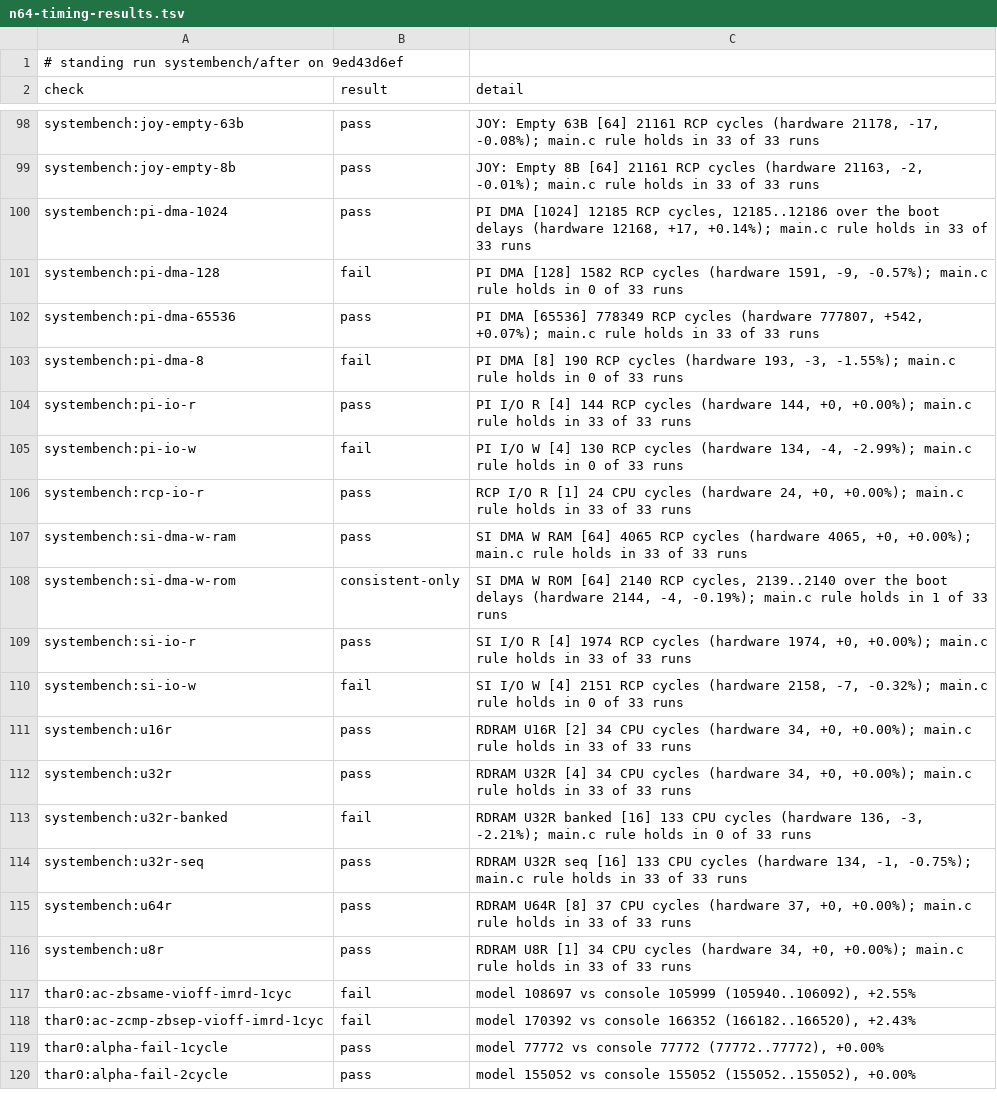
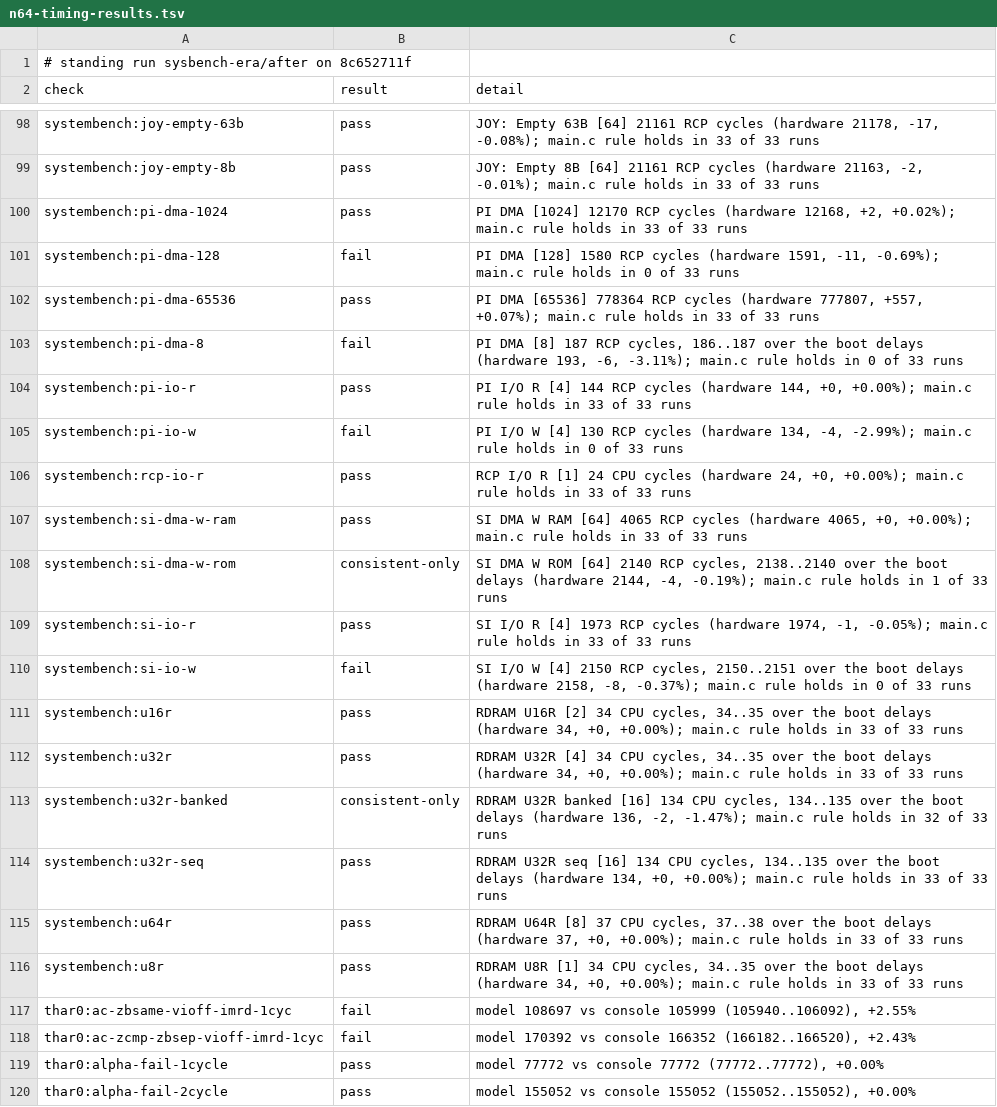
Before and after one commit to wScottSh/ares, a TSV file: docs/spec/n64-timing-results.tsv, drawn as a sheet; only a part is shown, gaps mark what is left out.

```diff
--- a/docs/spec/n64-timing-results.tsv
+++ b/docs/spec/n64-timing-results.tsv
@@ -1,2 +1,2 @@
-# standing run systembench/after on 9ed43d6ef
+# standing run sysbench-era/after on 8c652711f
 check	result	detail
@@ -99,6 +99,6 @@ systembench:joy-empty-63b	pass	JOY: Empty 63B [64] 21161 RCP cycles (hardware 21
 systembench:joy-empty-8b	pass	JOY: Empty 8B [64] 21161 RCP cycles (hardware 21163, -2, -0.01%); main.c rule holds in 33 of 33 runs
-systembench:pi-dma-1024	pass	PI DMA [1024] 12185 RCP cycles, 12185..12186 over the boot delays (hardware 12168, +17, +0.14%); main.c rule holds in 33 of 33 runs
-systembench:pi-dma-128	fail	PI DMA [128] 1582 RCP cycles (hardware 1591, -9, -0.57%); main.c rule holds in 0 of 33 runs
-systembench:pi-dma-65536	pass	PI DMA [65536] 778349 RCP cycles (hardware 777807, +542, +0.07%); main.c rule holds in 33 of 33 runs
-systembench:pi-dma-8	fail	PI DMA [8] 190 RCP cycles (hardware 193, -3, -1.55%); main.c rule holds in 0 of 33 runs
+systembench:pi-dma-1024	pass	PI DMA [1024] 12170 RCP cycles (hardware 12168, +2, +0.02%); main.c rule holds in 33 of 33 runs
+systembench:pi-dma-128	fail	PI DMA [128] 1580 RCP cycles (hardware 1591, -11, -0.69%); main.c rule holds in 0 of 33 runs
+systembench:pi-dma-65536	pass	PI DMA [65536] 778364 RCP cycles (hardware 777807, +557, +0.07%); main.c rule holds in 33 of 33 runs
+systembench:pi-dma-8	fail	PI DMA [8] 187 RCP cycles, 186..187 over the boot delays (hardware 193, -6, -3.11%); main.c rule holds in 0 of 33 runs
 systembench:pi-io-r	pass	PI I/O R [4] 144 RCP cycles (hardware 144, +0, +0.00%); main.c rule holds in 33 of 33 runs
@@ -107,11 +107,11 @@ systembench:rcp-io-r	pass	RCP I/O R [1] 24 CPU cycles (hardware 24, +0, +0.00%);
 systembench:si-dma-w-ram	pass	SI DMA W RAM [64] 4065 RCP cycles (hardware 4065, +0, +0.00%); main.c rule holds in 33 of 33 runs
-systembench:si-dma-w-rom	consistent-only	SI DMA W ROM [64] 2140 RCP cycles, 2139..2140 over the boot delays (hardware 2144, -4, -0.19%); main.c rule holds in 1 of 33 runs
-systembench:si-io-r	pass	SI I/O R [4] 1974 RCP cycles (hardware 1974, +0, +0.00%); main.c rule holds in 33 of 33 runs
-systembench:si-io-w	fail	SI I/O W [4] 2151 RCP cycles (hardware 2158, -7, -0.32%); main.c rule holds in 0 of 33 runs
-systembench:u16r	pass	RDRAM U16R [2] 34 CPU cycles (hardware 34, +0, +0.00%); main.c rule holds in 33 of 33 runs
-systembench:u32r	pass	RDRAM U32R [4] 34 CPU cycles (hardware 34, +0, +0.00%); main.c rule holds in 33 of 33 runs
-systembench:u32r-banked	fail	RDRAM U32R banked [16] 133 CPU cycles (hardware 136, -3, -2.21%); main.c rule holds in 0 of 33 runs
-systembench:u32r-seq	pass	RDRAM U32R seq [16] 133 CPU cycles (hardware 134, -1, -0.75%); main.c rule holds in 33 of 33 runs
-systembench:u64r	pass	RDRAM U64R [8] 37 CPU cycles (hardware 37, +0, +0.00%); main.c rule holds in 33 of 33 runs
-systembench:u8r	pass	RDRAM U8R [1] 34 CPU cycles (hardware 34, +0, +0.00%); main.c rule holds in 33 of 33 runs
+systembench:si-dma-w-rom	consistent-only	SI DMA W ROM [64] 2140 RCP cycles, 2138..2140 over the boot delays (hardware 2144, -4, -0.19%); main.c rule holds in 1 of 33 runs
+systembench:si-io-r	pass	SI I/O R [4] 1973 RCP cycles (hardware 1974, -1, -0.05%); main.c rule holds in 33 of 33 runs
+systembench:si-io-w	fail	SI I/O W [4] 2150 RCP cycles, 2150..2151 over the boot delays (hardware 2158, -8, -0.37%); main.c rule holds in 0 of 33 runs
+systembench:u16r	pass	RDRAM U16R [2] 34 CPU cycles, 34..35 over the boot delays (hardware 34, +0, +0.00%); main.c rule holds in 33 of 33 runs
+systembench:u32r	pass	RDRAM U32R [4] 34 CPU cycles, 34..35 over the boot delays (hardware 34, +0, +0.00%); main.c rule holds in 33 of 33 runs
+systembench:u32r-banked	consistent-only	RDRAM U32R banked [16] 134 CPU cycles, 134..135 over the boot delays (hardware 136, -2, -1.47%); main.c rule holds in 32 of 33 runs
+systembench:u32r-seq	pass	RDRAM U32R seq [16] 134 CPU cycles, 134..135 over the boot delays (hardware 134, +0, +0.00%); main.c rule holds in 33 of 33 runs
+systembench:u64r	pass	RDRAM U64R [8] 37 CPU cycles, 37..38 over the boot delays (hardware 37, +0, +0.00%); main.c rule holds in 33 of 33 runs
+systembench:u8r	pass	RDRAM U8R [1] 34 CPU cycles, 34..35 over the boot delays (hardware 34, +0, +0.00%); main.c rule holds in 33 of 33 runs
 thar0:ac-zbsame-vioff-imrd-1cyc	fail	model 108697 vs console 105999 (105940..106092), +2.55%
```
Also changed, not shown: 2 other files.
